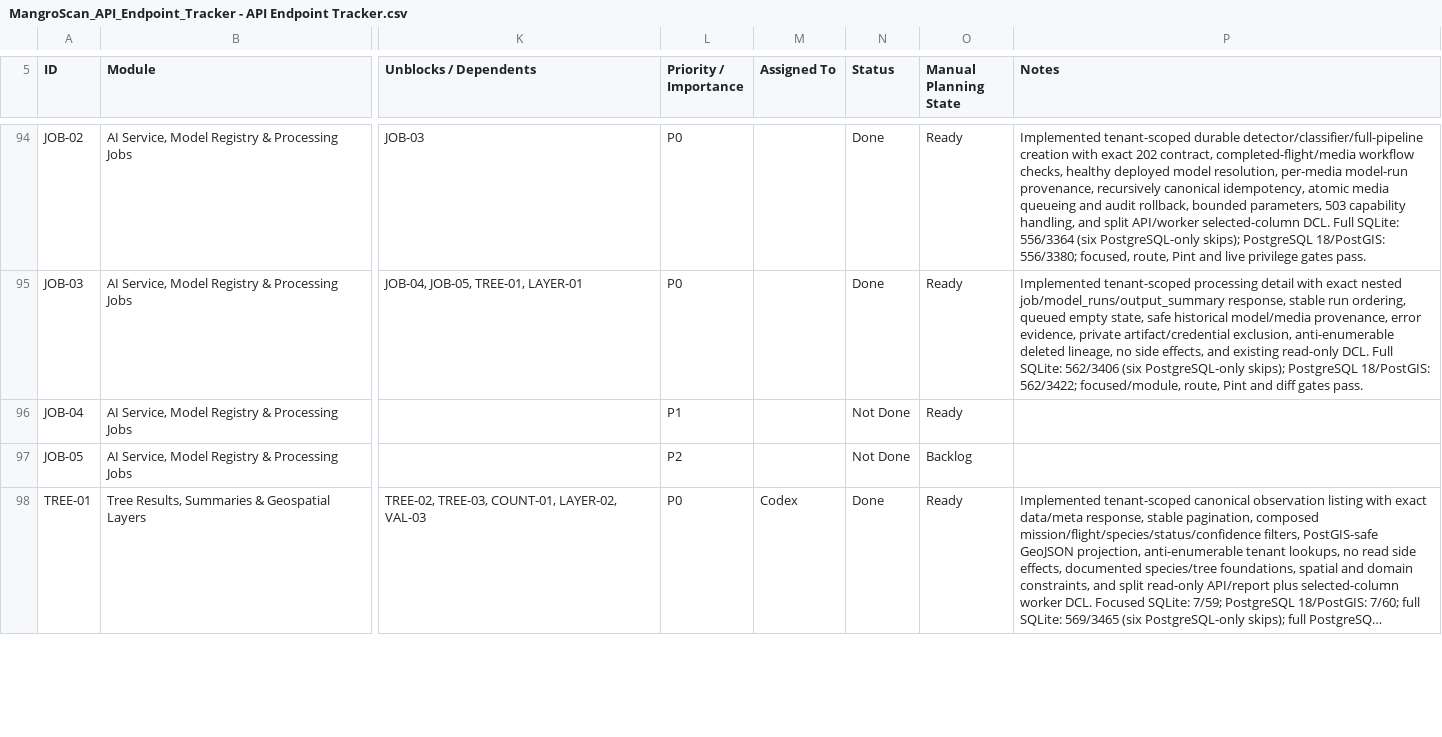
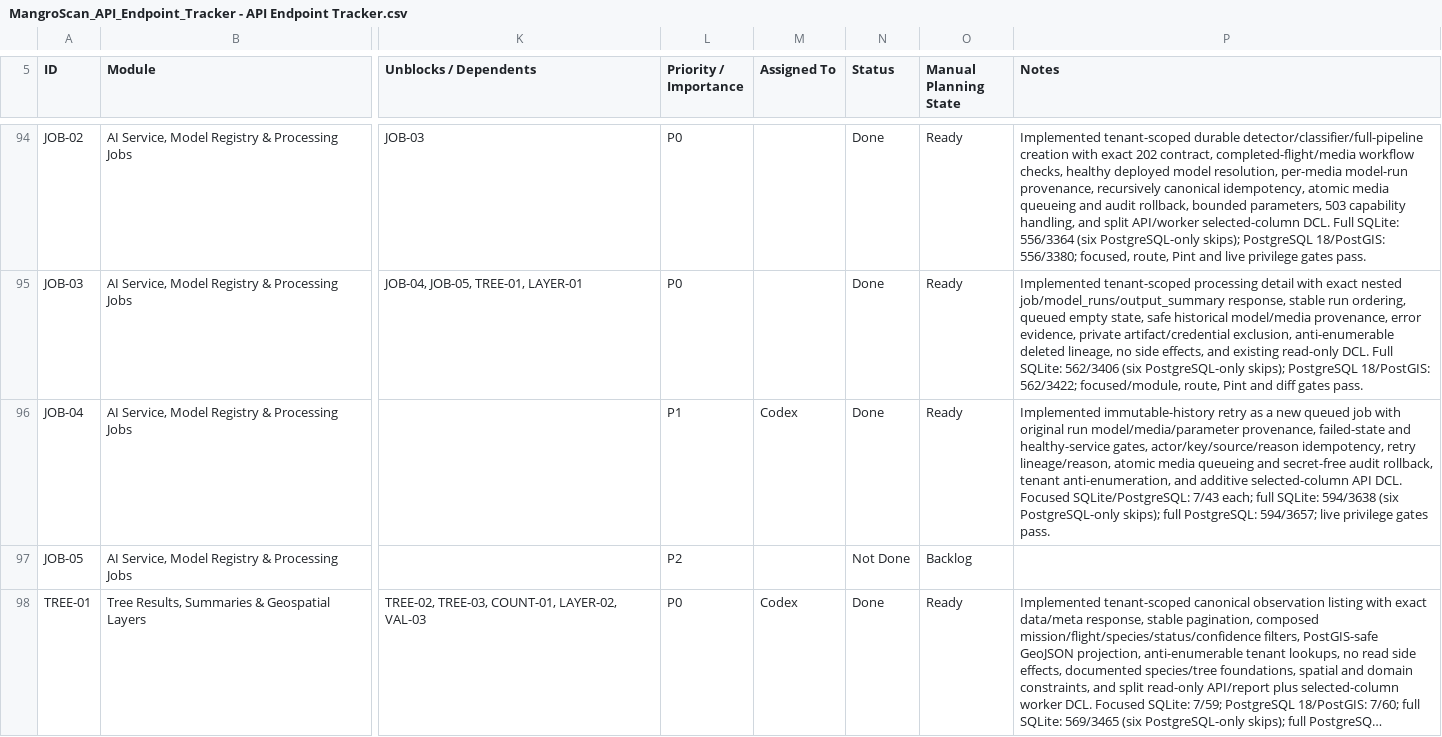
Before and after one commit to earljohnestandarte/MangroScan-API, a CSV file: docs/MangroScan_API_Endpoint_Tracker - API Endpoint Tracker.csv, drawn as a sheet; only a part is shown, gaps mark what is left out; long unchanged cells end in …; the diff names each change by its address in the sheet, - before the commit and + after, or states it on an @@ line.

Commit message:
feat(JOB-04): retry failed processing jobs

```diff
--- a/docs/MangroScan_API_Endpoint_Tracker - API Endpoint Tracker.csv
+++ b/docs/MangroScan_API_Endpoint_Tracker - API Endpoint Tracker.csv
-M96 (Assigned To): (empty)
+M96 (Assigned To): Codex
-N96 (Status): Not Done
+N96 (Status): Done
-P96 (Notes): (empty)
+P96 (Notes): Implemented immutable-history retry as a new queued job with original run model/media/parameter provenance, failed-state and healthy-service gates, actor/key/source/reason idempotency, retry lineage/reason, atomic media queueing and secret-free audit rollback, tenant anti-enumeration, and additive selected-column API DCL. Focused SQLite/PostgreSQL: 7/43 each; full SQLite: 594/3638 (six PostgreSQL-only skips); full PostgreSQL: 594/3657; live privilege gates pass.
```
Also changed, not shown: 8 other files.
